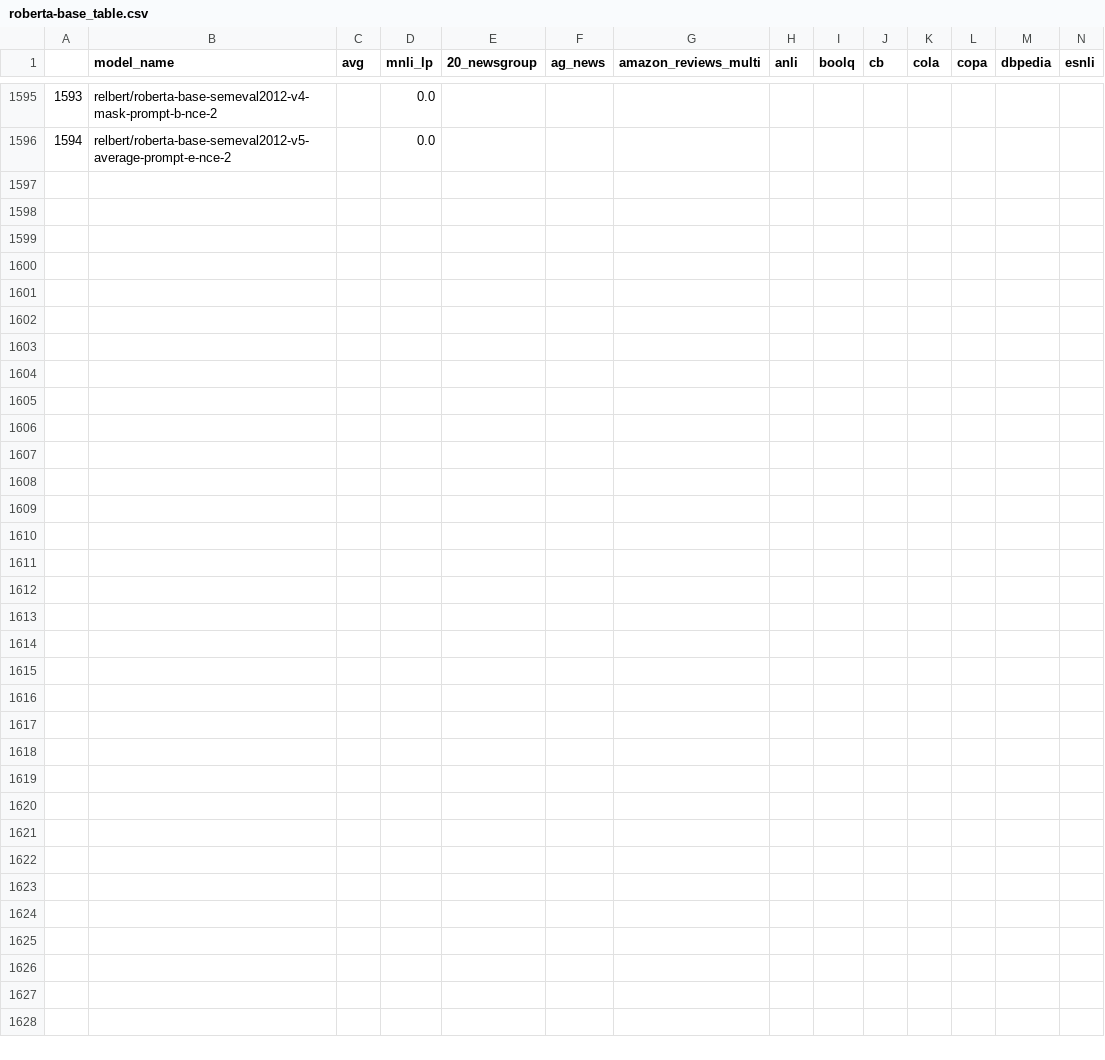
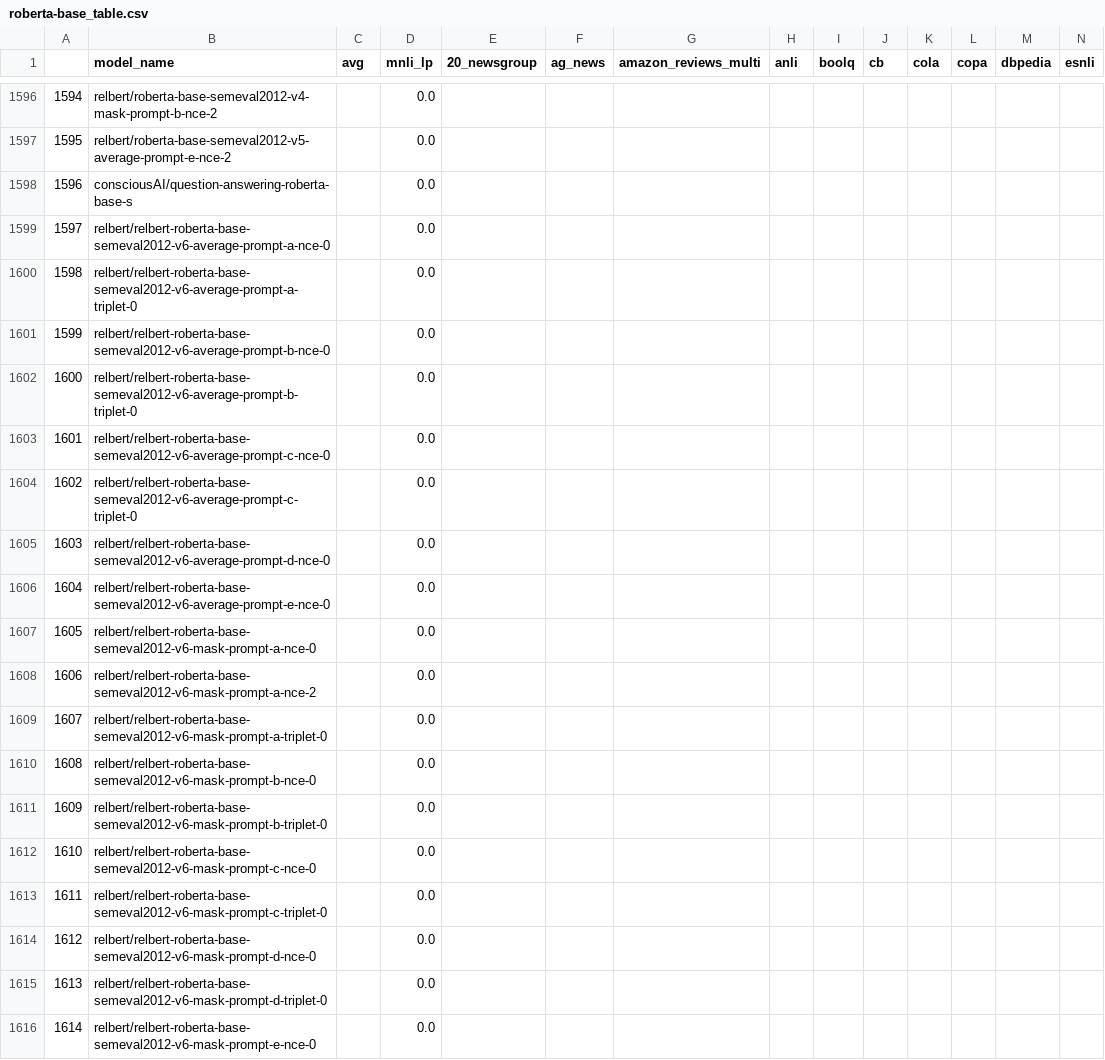
Before and after one commit to IBM/model-recycling, a CSV file: results/roberta-base_table.csv, drawn as a sheet; only a part is shown, gaps mark what is left out; rows hold the shown columns only; the diff covers the shown part only; the diff names each change by its address in the sheet, - before the commit and + after, or states it on an @@ line.

Commit message:
update models (auto)

```diff
--- a/results/roberta-base_table.csv
+++ b/results/roberta-base_table.csv
@@ column A renumbered between rows 302 and 1597 @@
+row 1598: 1596 | consciousAI/question-answering-roberta-base-s |  | 0.0
+row 1599: 1597 | relbert/relbert-roberta-base-semeval2012-v6-average-prompt-a-nce-0 |  | 0.0
+row 1600: 1598 | relbert/relbert-roberta-base-semeval2012-v6-average-prompt-a-triplet-0 |  | 0.0
+row 1601: 1599 | relbert/relbert-roberta-base-semeval2012-v6-average-prompt-b-nce-0 |  | 0.0
+row 1602: 1600 | relbert/relbert-roberta-base-semeval2012-v6-average-prompt-b-triplet-0 |  | 0.0
+row 1603: 1601 | relbert/relbert-roberta-base-semeval2012-v6-average-prompt-c-nce-0 |  | 0.0
+row 1604: 1602 | relbert/relbert-roberta-base-semeval2012-v6-average-prompt-c-triplet-0 |  | 0.0
+row 1605: 1603 | relbert/relbert-roberta-base-semeval2012-v6-average-prompt-d-nce-0 |  | 0.0
+row 1606: 1604 | relbert/relbert-roberta-base-semeval2012-v6-average-prompt-e-nce-0 |  | 0.0
+row 1607: 1605 | relbert/relbert-roberta-base-semeval2012-v6-mask-prompt-a-nce-0 |  | 0.0
+row 1608: 1606 | relbert/relbert-roberta-base-semeval2012-v6-mask-prompt-a-nce-2 |  | 0.0
+row 1609: 1607 | relbert/relbert-roberta-base-semeval2012-v6-mask-prompt-a-triplet-0 |  | 0.0
+row 1610: 1608 | relbert/relbert-roberta-base-semeval2012-v6-mask-prompt-b-nce-0 |  | 0.0
+row 1611: 1609 | relbert/relbert-roberta-base-semeval2012-v6-mask-prompt-b-triplet-0 |  | 0.0
+row 1612: 1610 | relbert/relbert-roberta-base-semeval2012-v6-mask-prompt-c-nce-0 |  | 0.0
+row 1613: 1611 | relbert/relbert-roberta-base-semeval2012-v6-mask-prompt-c-triplet-0 |  | 0.0
+row 1614: 1612 | relbert/relbert-roberta-base-semeval2012-v6-mask-prompt-d-nce-0 |  | 0.0
+row 1615: 1613 | relbert/relbert-roberta-base-semeval2012-v6-mask-prompt-d-triplet-0 |  | 0.0
+row 1616: 1614 | relbert/relbert-roberta-base-semeval2012-v6-mask-prompt-e-nce-0 |  | 0.0
```
Also changed, not shown: 31 added rows and 4 removed rows elsewhere in this file, results/bert-base-cased_table.csv, results/bert-base-uncased_table.csv, 7 other files.
